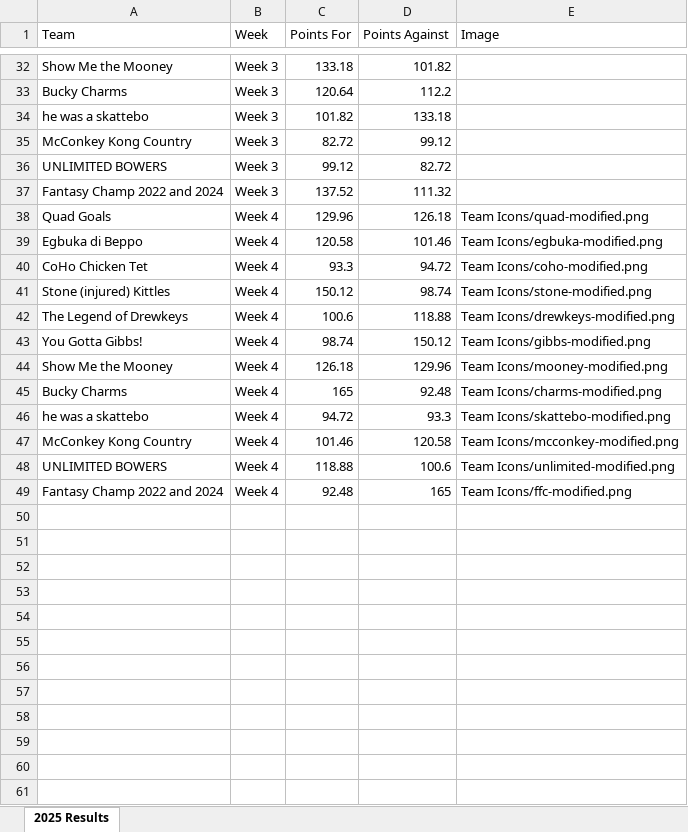
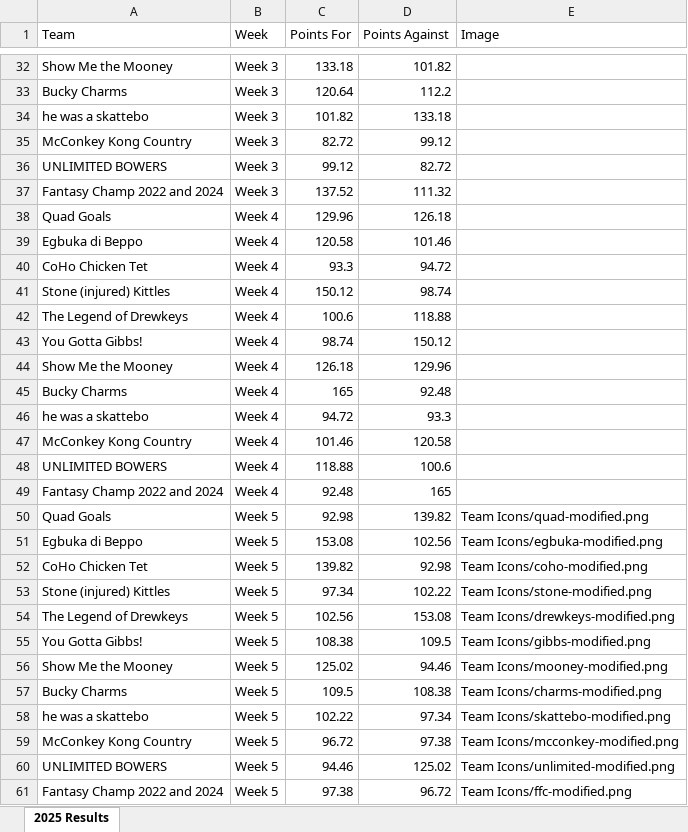
Before and after one commit to edenaxe/FFL-Dash-2025, an Excel workbook: FFL_Data.xlsx, sheet 2025 Results, drawn as a sheet; only a part is shown, gaps mark what is left out; values as stored, in another font and other column widths than the file's, no borders; the diff names each change by its address in the sheet, - before the commit and + after, or states it on an @@ line.

Commit message:
Week 5 results

```diff
--- a/FFL_Data.xlsx (sheet 2025 Results)
+++ b/FFL_Data.xlsx (sheet 2025 Results)
-E38 (Image): Team Icons/quad-modified.png
+E38 (Image): (empty)
-E39 (Image): Team Icons/egbuka-modified.png
+E39 (Image): (empty)
-E40 (Image): Team Icons/coho-modified.png
+E40 (Image): (empty)
-E41 (Image): Team Icons/stone-modified.png
+E41 (Image): (empty)
-E42 (Image): Team Icons/drewkeys-modified.png
+E42 (Image): (empty)
-E43 (Image): Team Icons/gibbs-modified.png
+E43 (Image): (empty)
-E44 (Image): Team Icons/mooney-modified.png
+E44 (Image): (empty)
-E45 (Image): Team Icons/charms-modified.png
+E45 (Image): (empty)
-E46 (Image): Team Icons/skattebo-modified.png
+E46 (Image): (empty)
-E47 (Image): Team Icons/mcconkey-modified.png
+E47 (Image): (empty)
-E48 (Image): Team Icons/unlimited-modified.png
+E48 (Image): (empty)
-E49 (Image): Team Icons/ffc-modified.png
+E49 (Image): (empty)
+row 50: Quad Goals | Week 5 | 92.98 | 139.82 | Team Icons/quad-modified.png
+row 51: Egbuka di Beppo | Week 5 | 153.08 | 102.56 | Team Icons/egbuka-modified.png
+row 52: CoHo Chicken Tet | Week 5 | 139.82 | 92.98 | Team Icons/coho-modified.png
+row 53: Stone (injured) Kittles | Week 5 | 97.34 | 102.22 | Team Icons/stone-modified.png
+row 54: The Legend of Drewkeys | Week 5 | 102.56 | 153.08 | Team Icons/drewkeys-modified.png
+row 55: You Gotta Gibbs! | Week 5 | 108.38 | 109.5 | Team Icons/gibbs-modified.png
+row 56: Show Me the Mooney | Week 5 | 125.02 | 94.46 | Team Icons/mooney-modified.png
+row 57: Bucky Charms | Week 5 | 109.5 | 108.38 | Team Icons/charms-modified.png
+row 58: he was a skattebo | Week 5 | 102.22 | 97.34 | Team Icons/skattebo-modified.png
+row 59: McConkey Kong Country | Week 5 | 96.72 | 97.38 | Team Icons/mcconkey-modified.png
+row 60: UNLIMITED BOWERS | Week 5 | 94.46 | 125.02 | Team Icons/unlimited-modified.png
+row 61: Fantasy Champ 2022 and 2024 | Week 5 | 97.38 | 96.72 | Team Icons/ffc-modified.png
```
